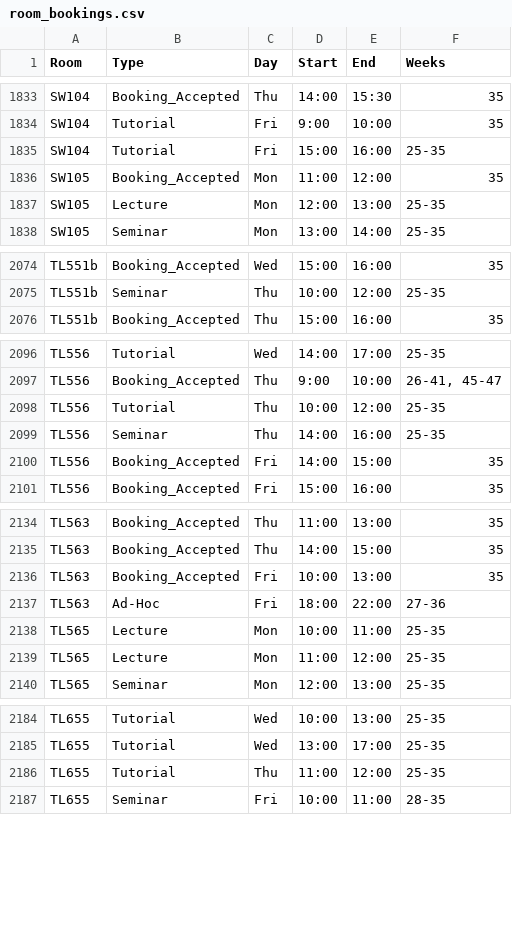
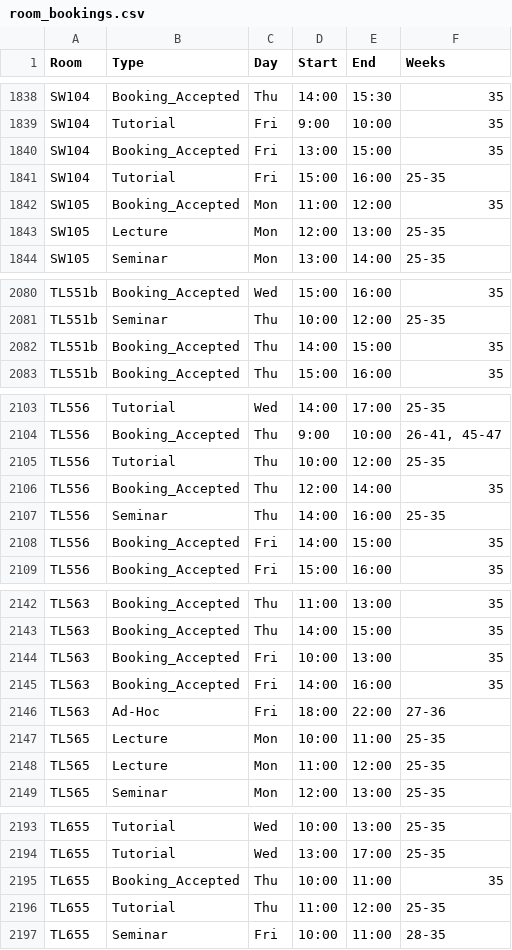
Before and after one commit to JonahMcN/StrathRooms.github.io, a CSV file: data/room_bookings.csv, drawn as a sheet; only a part is shown, gaps mark what is left out; the diff covers the shown part only; the diff names each change by its address in the sheet, - before the commit and + after, or states it on an @@ line.

```diff
--- a/data/room_bookings.csv
+++ b/data/room_bookings.csv
+row 1840: SW104 | Booking_Accepted | Fri | 13:00 | 15:00 | 35
+row 2082: TL551b | Booking_Accepted | Thu | 14:00 | 15:00 | 35
+row 2106: TL556 | Booking_Accepted | Thu | 12:00 | 14:00 | 35
+row 2145: TL563 | Booking_Accepted | Fri | 14:00 | 16:00 | 35
+row 2195: TL655 | Booking_Accepted | Thu | 10:00 | 11:00 | 35
```
Also changed, not shown: 6 added rows elsewhere in this file, data/empty_bookings.csv.
